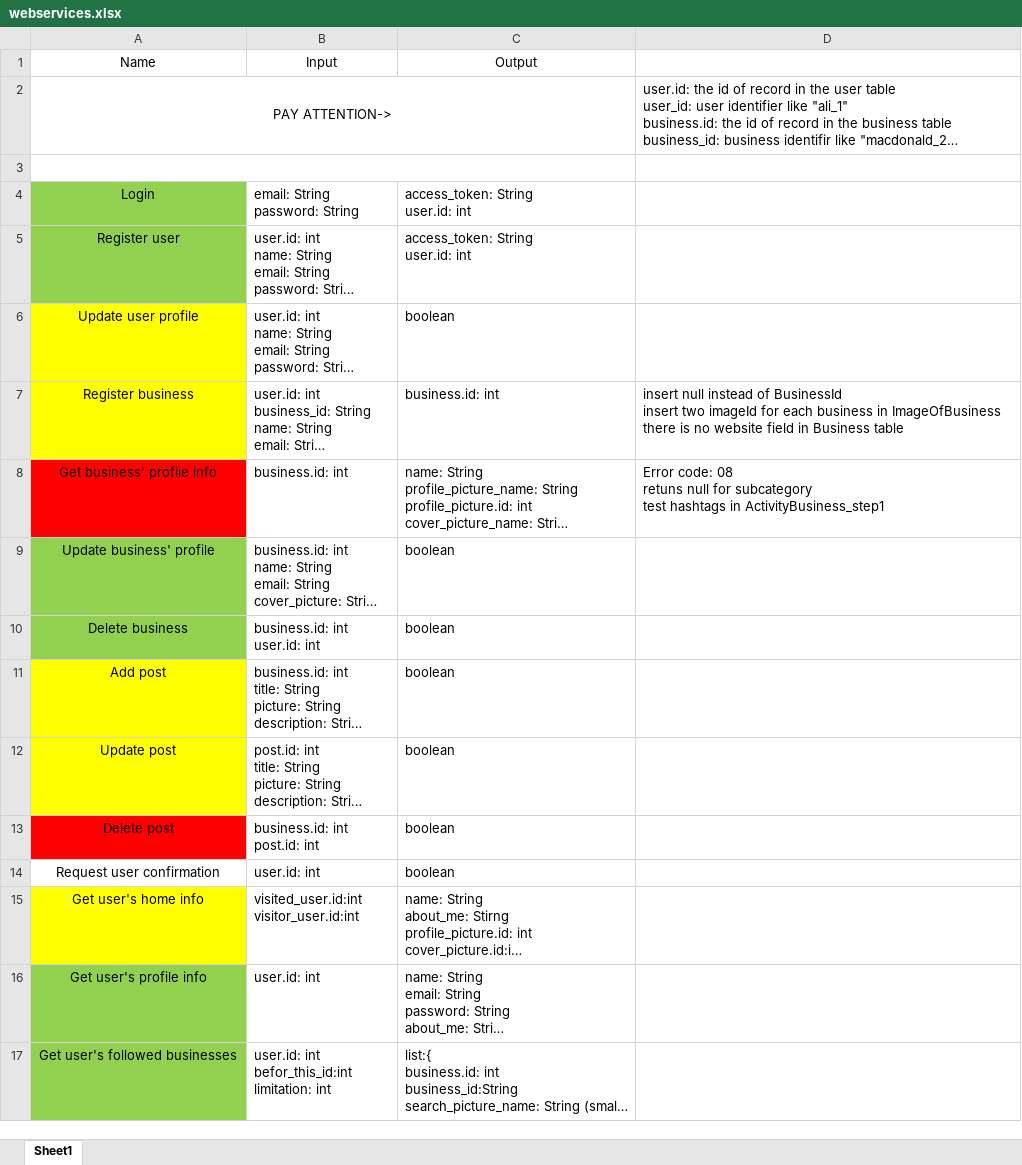
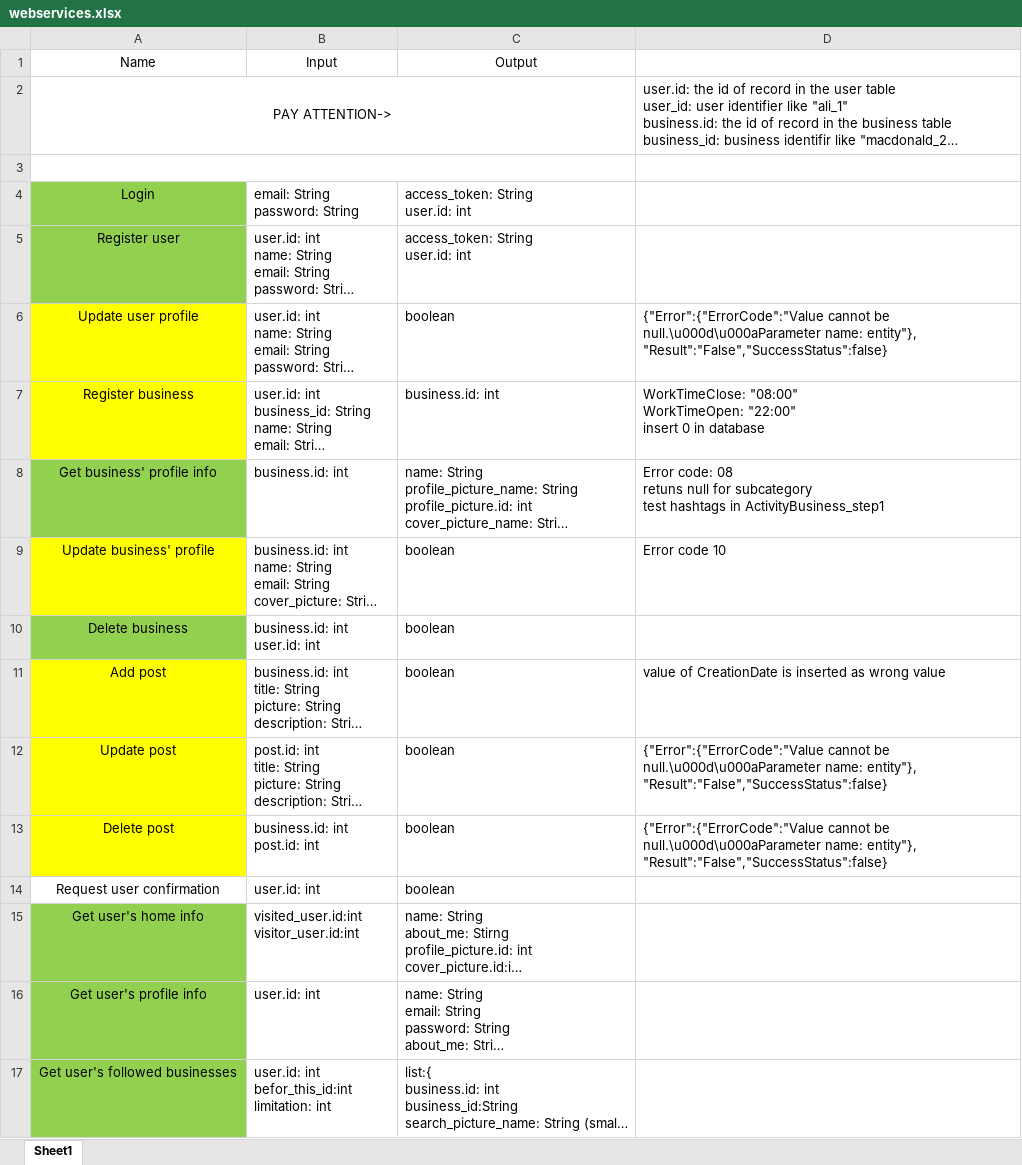
Before and after one commit to A-Kaveh2/SocialBusiness, an Excel workbook: app/src/docs/webservices.xlsx, sheet Sheet1, drawn as a sheet; only a part is shown; long unchanged cells end in …; values as stored, in another font and other column widths than the file's, no borders; ↵ is a line break in a cell; the diff covers the shown part only; the diff names each change by its address in the sheet, - before the commit and + after, or states it on an @@ line.

```diff
--- a/app/src/docs/webservices.xlsx (sheet Sheet1)
+++ b/app/src/docs/webservices.xlsx (sheet Sheet1)
-D6: (empty)
+D6: {"Error":{"ErrorCode":"Value cannot be null.\u000d\u000aParameter name: entity"}, ↵ "Result":"False","SuccessStatus":false}
-D7: insert null instead of BusinessId ↵ insert two imageId for each business in ImageOfBusiness ↵ there is no website field in Business table
+D7: WorkTimeClose: "08:00" ↵ WorkTimeOpen: "22:00" ↵ insert 0 in database
-A8 fill: #FF0000
+A8 fill: #92D050
-A9 fill: #92D050
+A9 fill: #FFFF00
-D9: (empty)
+D9: Error code 10
-D11: (empty)
+D11: value of CreationDate is inserted as wrong value
-D12:D13: (empty)
+D12:D13: {"Error":{"ErrorCode":"Value cannot be null.\u000d\u000aParameter name: entity"}, ↵ "Result":"False","SuccessStatus":false}
-A13 fill: #FF0000
+A13 fill: #FFFF00
-A15 fill: #FFFF00
+A15 fill: #92D050
```
Also changed, not shown: 4 edited cells and cell formats elsewhere in this sheet, app/src/docs/ToDo.xlsx, 1 other file.
